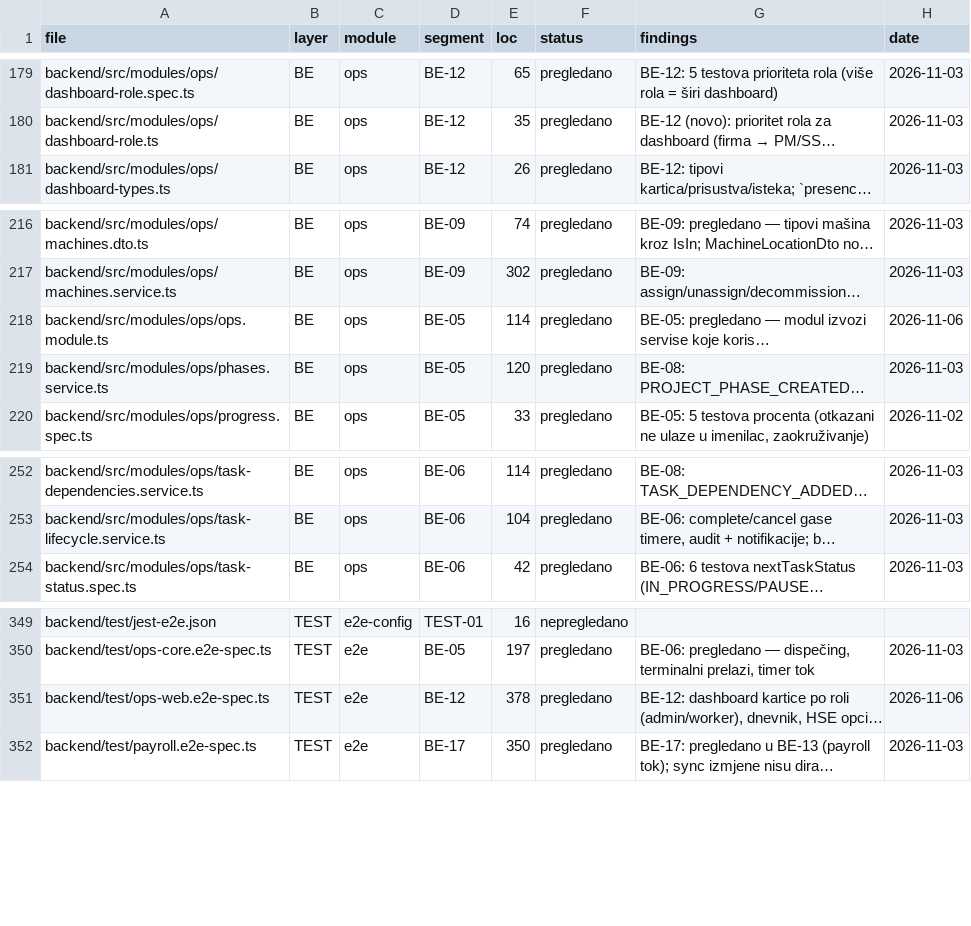
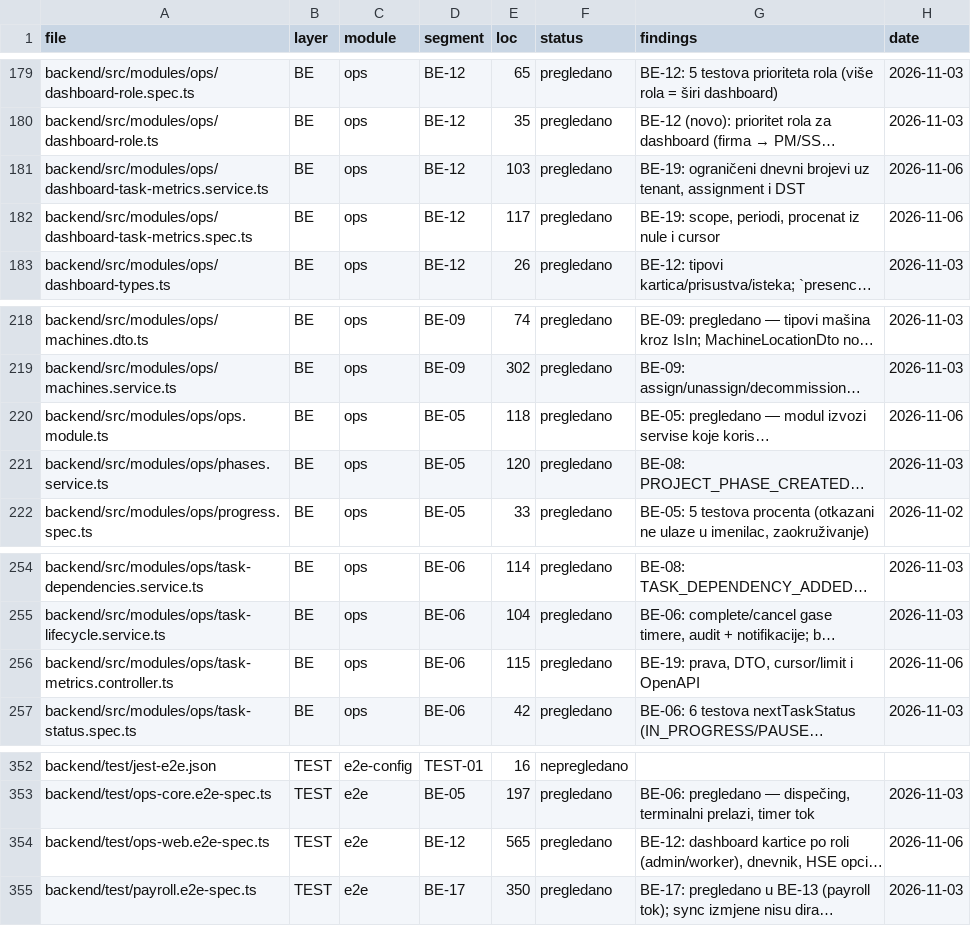
Before and after one commit to mudzy992/gradix, a CSV file: AUDIT/COVERAGE_MATRIX.csv, drawn as a sheet; only a part is shown, gaps mark what is left out; long unchanged cells end in …; addresses are those after the commit; the diff names each change by its address in the sheet, - before the commit and + after, or states it on an @@ line.

Commit message:
feat(be): add scoped task creation metrics
Co-authored-by: arena-agent <297053741+arena-agent@users.noreply.github.com>

```diff
--- a/AUDIT/COVERAGE_MATRIX.csv
+++ b/AUDIT/COVERAGE_MATRIX.csv
+row 181: backend/src/modules/ops/dashboard-task-metrics.service.ts | BE | ops | BE-12 | 103 | pregledano | BE-19: ograničeni dnevni brojevi uz tenant, assignment i DST | 2026-11-06
+row 182: backend/src/modules/ops/dashboard-task-metrics.spec.ts | BE | ops | BE-12 | 117 | pregledano | BE-19: scope, periodi, procenat iz nule i cursor | 2026-11-06
-E220 (loc): 114
+E220 (loc): 118
+row 256: backend/src/modules/ops/task-metrics.controller.ts | BE | ops | BE-06 | 115 | pregledano | BE-19: prava, DTO, cursor/limit i OpenAPI | 2026-11-06
-E354 (loc): 378
+E354 (loc): 565
```
Also changed, not shown: 11 other files.
